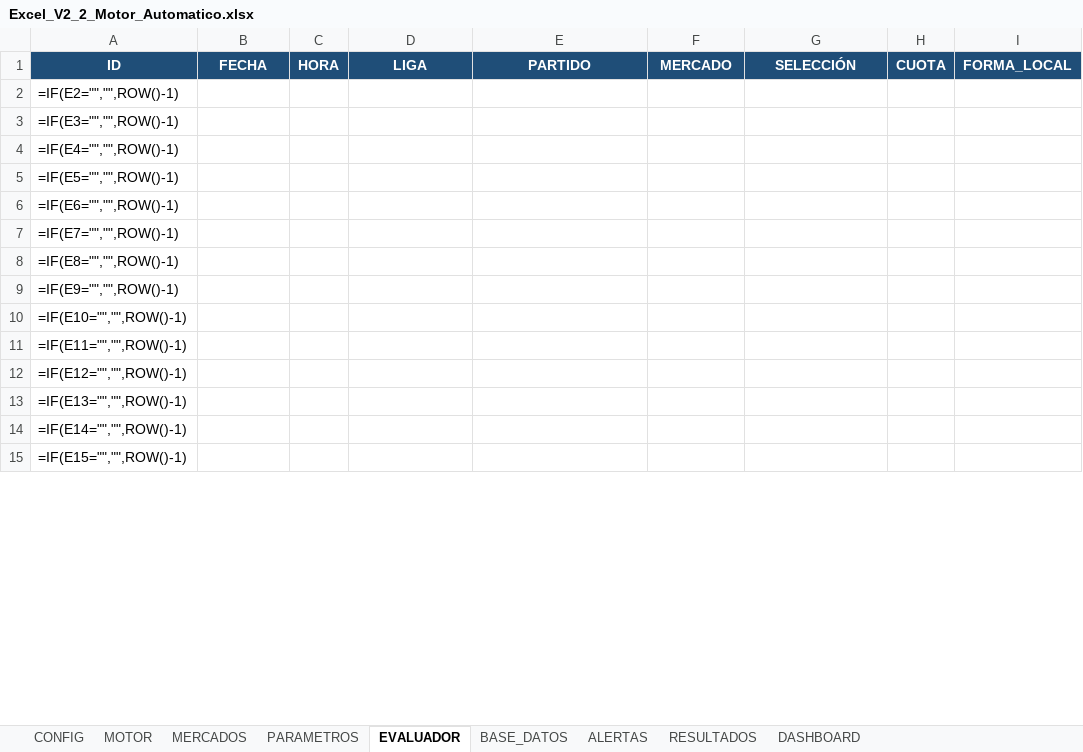
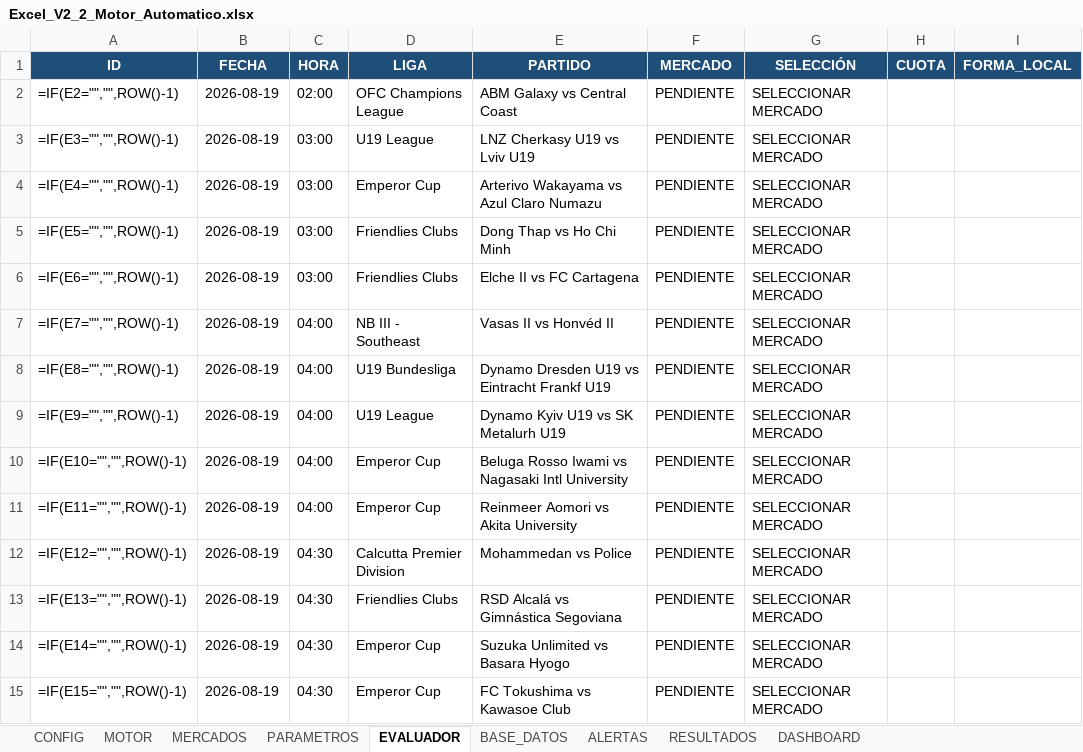
Before and after one commit to frankecr160785/bot-apuestas-v22-dime-, an Excel workbook: Excel_V2_2_Motor_Automatico.xlsx, sheet EVALUADOR, drawn as a sheet; only a part is shown; values as stored, in another font and other column widths than the file's, no borders; formulas without a stored value are shown as written; conditional formats not drawn; the diff covers the shown part only; the diff names each change by its address in the sheet, - before the commit and + after, or states it on an @@ line.

```diff
--- a/Excel_V2_2_Motor_Automatico.xlsx (sheet EVALUADOR)
+++ b/Excel_V2_2_Motor_Automatico.xlsx (sheet EVALUADOR)
-B2:B15 (FECHA): (empty)
+B2:B15 (FECHA): 2026-08-19
-C2 (HORA): (empty)
+C2 (HORA): 02:00
-D2 (LIGA): (empty)
+D2 (LIGA): OFC Champions League
-E2 (PARTIDO): (empty)
+E2 (PARTIDO): ABM Galaxy vs Central Coast
-F2:F15 (MERCADO): (empty)
+F2:F15 (MERCADO): PENDIENTE
-G2:G15 (SELECCIÓN): (empty)
+G2:G15 (SELECCIÓN): SELECCIONAR MERCADO
-C3:C6 (HORA): (empty)
+C3:C6 (HORA): 03:00
-D3 (LIGA): (empty)
+D3 (LIGA): U19 League
-E3 (PARTIDO): (empty)
+E3 (PARTIDO): LNZ Cherkasy U19 vs Lviv U19
-D4 (LIGA): (empty)
+D4 (LIGA): Emperor Cup
-E4 (PARTIDO): (empty)
+E4 (PARTIDO): Arterivo Wakayama vs Azul Claro Numazu
-D5:D6 (LIGA): (empty)
+D5:D6 (LIGA): Friendlies Clubs
-E5 (PARTIDO): (empty)
+E5 (PARTIDO): Dong Thap vs Ho Chi Minh
-E6 (PARTIDO): (empty)
+E6 (PARTIDO): Elche II vs FC Cartagena
-C7:C11 (HORA): (empty)
+C7:C11 (HORA): 04:00
-D7 (LIGA): (empty)
+D7 (LIGA): NB III - Southeast
-E7 (PARTIDO): (empty)
+E7 (PARTIDO): Vasas II vs Honvéd II
-D8 (LIGA): (empty)
+D8 (LIGA): U19 Bundesliga
-E8 (PARTIDO): (empty)
+E8 (PARTIDO): Dynamo Dresden U19 vs Eintracht Frankf U19
-D9 (LIGA): (empty)
+D9 (LIGA): U19 League
-E9 (PARTIDO): (empty)
+E9 (PARTIDO): Dynamo Kyiv U19 vs SK Metalurh U19
-D10:D11 (LIGA): (empty)
+D10:D11 (LIGA): Emperor Cup
-E10 (PARTIDO): (empty)
+E10 (PARTIDO): Beluga Rosso Iwami vs Nagasaki Intl University
-E11 (PARTIDO): (empty)
+E11 (PARTIDO): Reinmeer Aomori vs Akita University
-C12:C15 (HORA): (empty)
+C12:C15 (HORA): 04:30
-D12 (LIGA): (empty)
+D12 (LIGA): Calcutta Premier Division
-E12 (PARTIDO): (empty)
+E12 (PARTIDO): Mohammedan vs Police
-D13 (LIGA): (empty)
+D13 (LIGA): Friendlies Clubs
-E13 (PARTIDO): (empty)
+E13 (PARTIDO): RSD Alcalá vs Gimnástica Segoviana
-D14:D15 (LIGA): (empty)
+D14:D15 (LIGA): Emperor Cup
-E14 (PARTIDO): (empty)
+E14 (PARTIDO): Suzuka Unlimited vs Basara Hyogo
-E15 (PARTIDO): (empty)
+E15 (PARTIDO): FC Tokushima vs Kawasoe Club
```
Also changed, not shown: 1716 edited cells elsewhere in this sheet, sheet BASE_DATOS.
